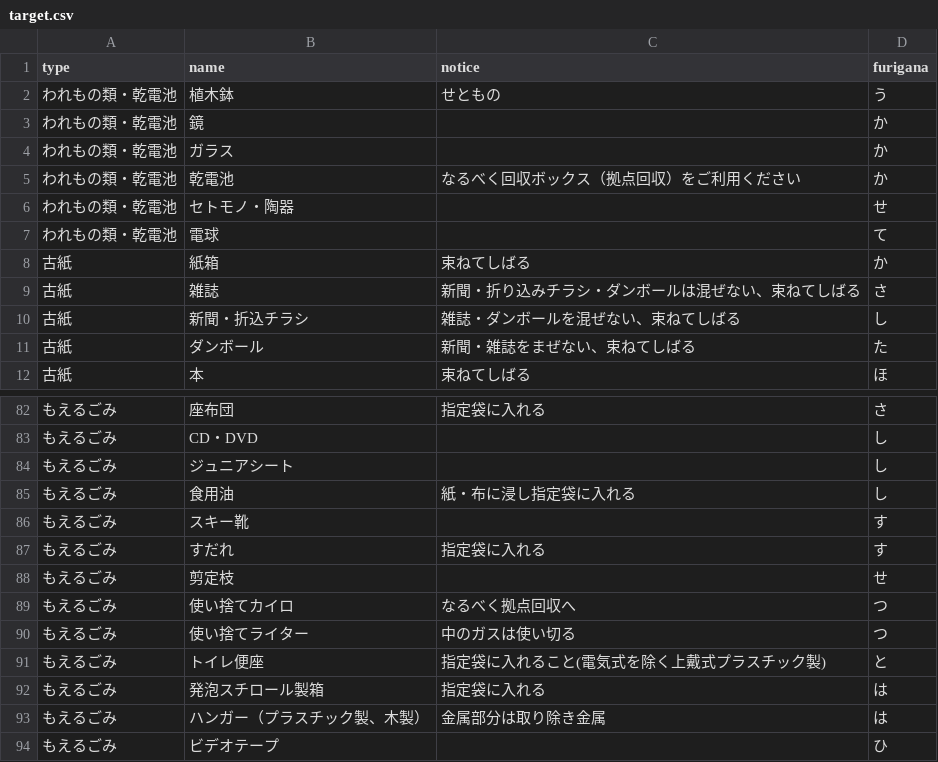
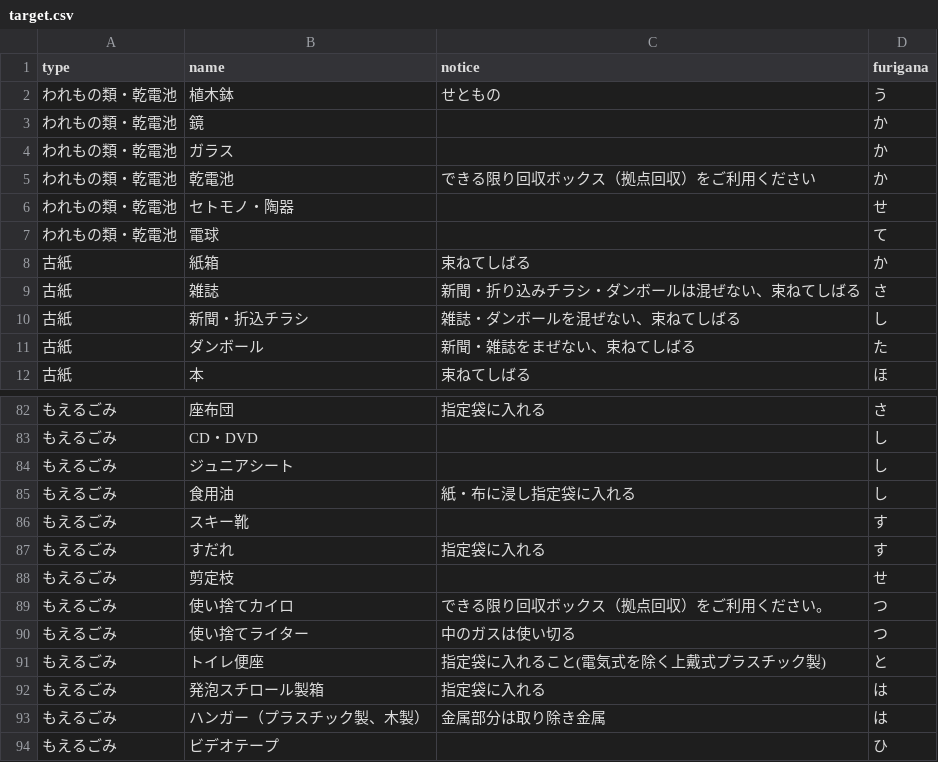
Before and after one commit to itoushi5374/5374, a CSV file: data/target.csv, drawn as a sheet; only a part is shown, gaps mark what is left out.

Commit message:
Update target.csv

```diff
--- a/data/target.csv
+++ b/data/target.csv
@@ -4,3 +4,3 @@ type,name,notice,furigana
 われもの類・乾電池,ガラス,,か
-われもの類・乾電池,乾電池,なるべく回収ボックス（拠点回収）をご利用ください,か
+われもの類・乾電池,乾電池,できる限り回収ボックス（拠点回収）をご利用ください,か
 われもの類・乾電池,セトモノ・陶器,,せ
@@ -88,3 +88,3 @@ type,name,notice,furigana
 もえるごみ,剪定枝,,せ
-もえるごみ,使い捨てカイロ,なるべく拠点回収へ,つ
+もえるごみ,使い捨てカイロ,できる限り回収ボックス（拠点回収）をご利用ください。,つ
 もえるごみ,使い捨てライター,中のガスは使い切る,つ
```
